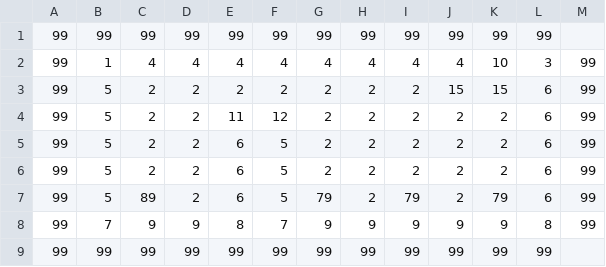
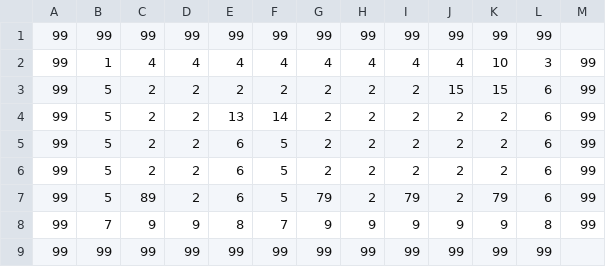
Before and after one commit to Hidd3n-47/WIP, a CSV file: WIP/Assets/Levels/NotSoEmptyLab.csv, drawn as a sheet.

Commit message:
Level fix

```diff
--- a/WIP/Assets/Levels/NotSoEmptyLab.csv
+++ b/WIP/Assets/Levels/NotSoEmptyLab.csv
@@ -3,3 +3,3 @@
 99,5,2,2,2,2,2,2,2,15,15,6,99
-99,5,2,2,11,12,2,2,2,2,2,6,99
+99,5,2,2,13,14,2,2,2,2,2,6,99
 99,5,2,2,6,5,2,2,2,2,2,6,99
```
